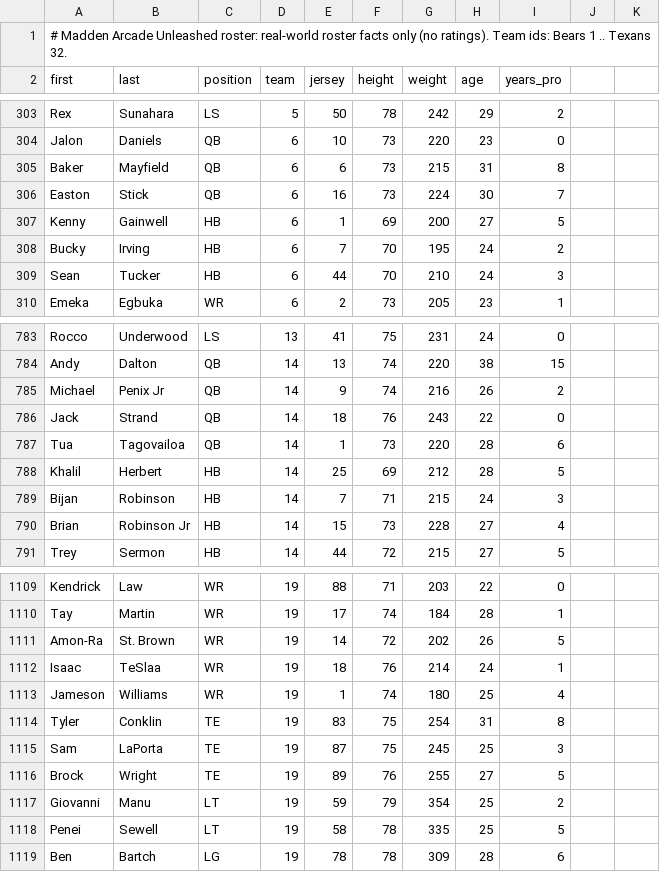
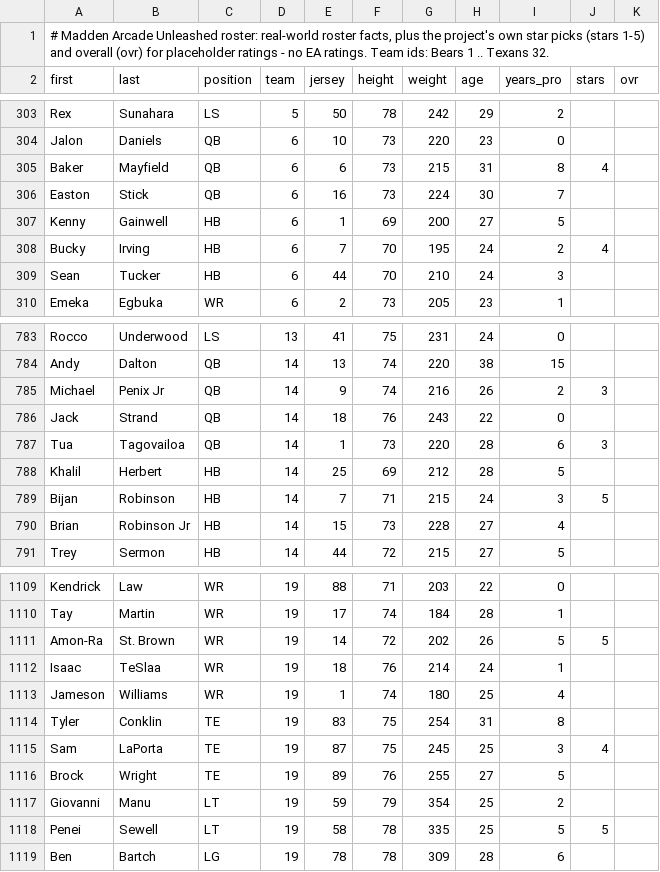
Before and after one commit to Croxcross01/NFLMAU, a TSV file: mods-data/rosters/2027/roster.tsv, drawn as a sheet; only a part is shown, gaps mark what is left out; the diff covers the shown part only.

```diff
--- a/mods-data/rosters/2027/roster.tsv
+++ b/mods-data/rosters/2027/roster.tsv
@@ -1,2 +1,2 @@
-# Madden Arcade Unleashed roster: real-world roster facts only (no ratings). Team ids: Bears 1 .. Texans 32.
-first	last	position	team	jersey	height	weight	age	years_pro
+# Madden Arcade Unleashed roster: real-world roster facts, plus the project's own star picks (stars 1-5) and overall (ovr) for placeholder ratings - no EA ratings. Team ids: Bears 1 .. Texans 32.
+first	last	position	team	jersey	height	weight	age	years_pro	stars	ovr
@@ -305 +305 @@ Jalon	Daniels	QB	6	10	73	220	23	0
-Baker	Mayfield	QB	6	6	73	215	31	8
+Baker	Mayfield	QB	6	6	73	215	31	8	4	
@@ -308 +308 @@ Kenny	Gainwell	HB	6	1	69	200	27	5
-Bucky	Irving	HB	6	7	70	195	24	2
+Bucky	Irving	HB	6	7	70	195	24	2	4	
@@ -785 +785 @@ Andy	Dalton	QB	14	13	74	220	38	15
-Michael	Penix Jr	QB	14	9	74	216	26	2
+Michael	Penix Jr	QB	14	9	74	216	26	2	3	
@@ -787 +787 @@ Jack	Strand	QB	14	18	76	243	22	0
-Tua	Tagovailoa	QB	14	1	73	220	28	6
+Tua	Tagovailoa	QB	14	1	73	220	28	6	3	
@@ -789 +789 @@ Khalil	Herbert	HB	14	25	69	212	28	5
-Bijan	Robinson	HB	14	7	71	215	24	3
+Bijan	Robinson	HB	14	7	71	215	24	3	5	
@@ -1111 +1111 @@ Tay	Martin	WR	19	17	74	184	28	1
-Amon-Ra	St. Brown	WR	19	14	72	202	26	5
+Amon-Ra	St. Brown	WR	19	14	72	202	26	5	5	
@@ -1115 +1115 @@ Tyler	Conklin	TE	19	83	75	254	31	8
-Sam	LaPorta	TE	19	87	75	245	25	3
+Sam	LaPorta	TE	19	87	75	245	25	3	4	
@@ -1118 +1118 @@ Giovanni	Manu	LT	19	59	79	354	25	2
-Penei	Sewell	LT	19	58	78	335	25	5
+Penei	Sewell	LT	19	58	78	335	25	5	5	
```
Also changed, not shown: 136 edited cells elsewhere in this file, 4 other files.
